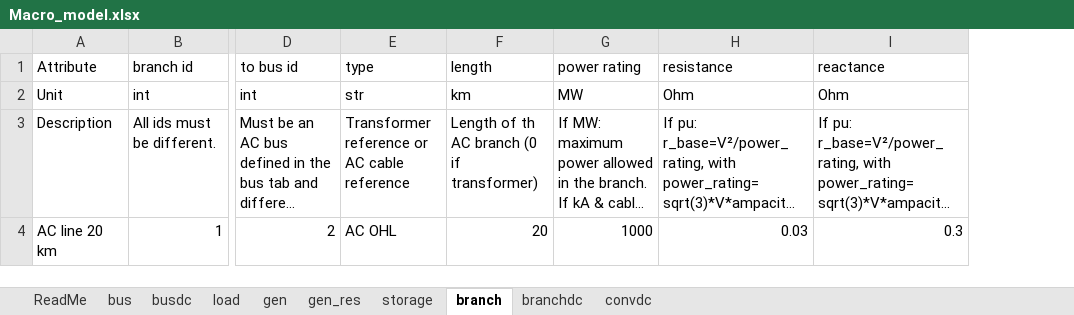
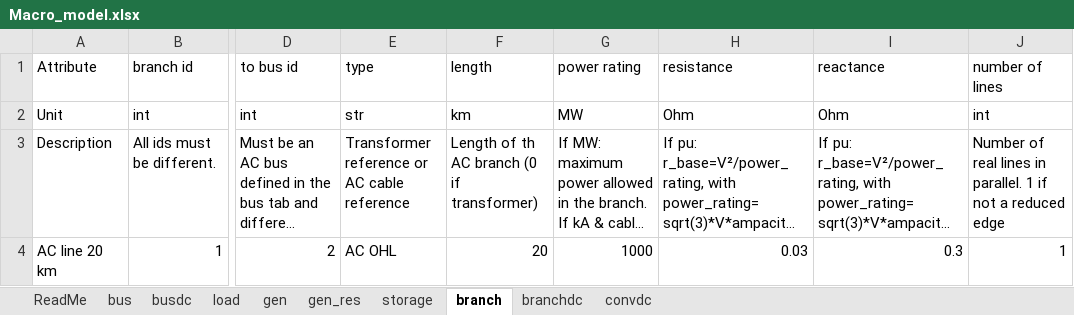
Before and after one commit to HVDC-WISE/HVDCWISE_TEA.jl, an Excel workbook: templates/Macro_model.xlsx, sheet branch, drawn as a sheet; only a part is shown, gaps mark what is left out; long unchanged cells end in …; values as stored, in another font and other column widths than the file's, no borders; the diff names each change by its address in the sheet, - before the commit and + after, or states it on an @@ line.

Commit message:
Enable aggregated lines in AC branches

```diff
--- a/templates/Macro_model.xlsx (sheet branch)
+++ b/templates/Macro_model.xlsx (sheet branch)
+column J (number of lines), rows 2-4: int | Number of real lines in parallel. 1 if not a reduced edge | 1
```
Also changed, not shown: 5 other files.
